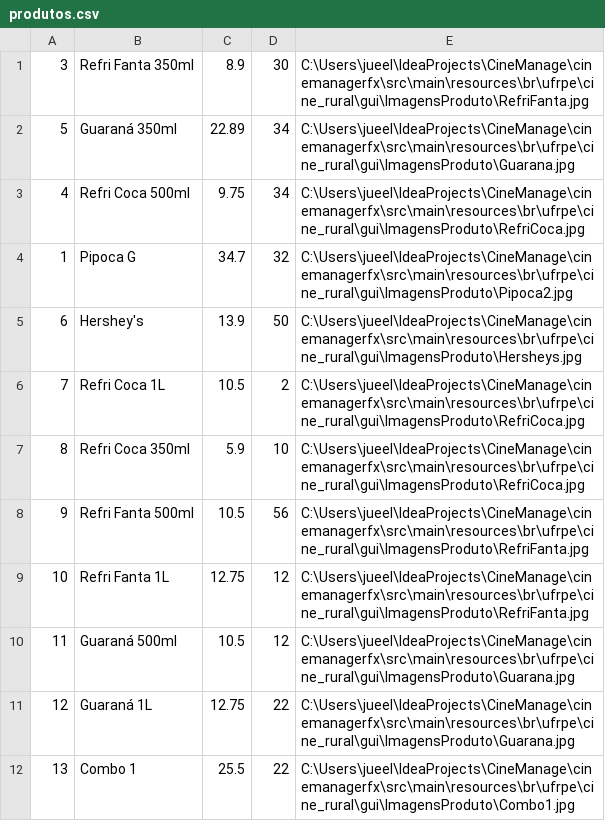
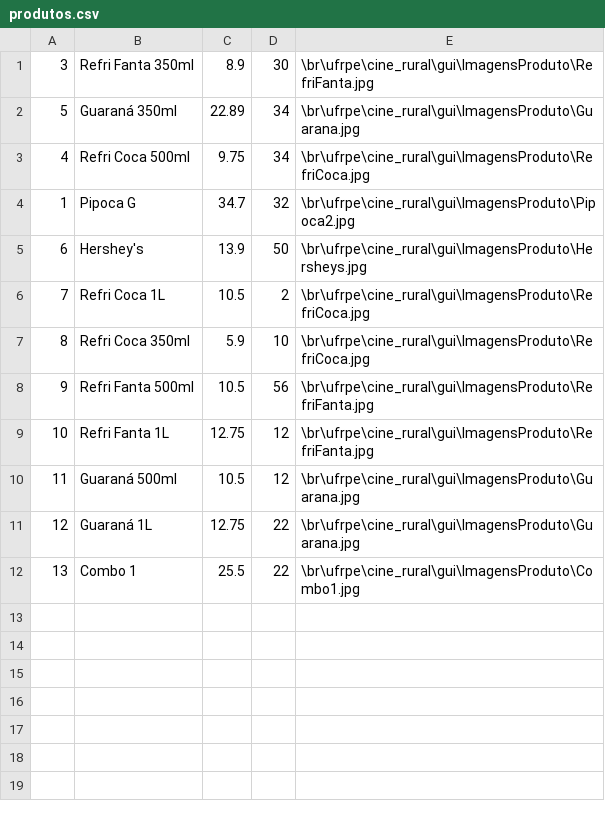
Before and after one commit to PauloVini2004/CineManage, a CSV file: cinemanagerfx/src/main/java/br/ufrpe/cine_rural/dados/produtos.csv, drawn as a sheet.

```diff
--- a/cinemanagerfx/src/main/java/br/ufrpe/cine_rural/dados/produtos.csv
+++ b/cinemanagerfx/src/main/java/br/ufrpe/cine_rural/dados/produtos.csv
@@ -1,12 +1,12 @@
-3;Refri Fanta 350ml;8.9;30;C:\Users\jueel\IdeaProjects\CineManage\cinemanagerfx\src\main\resources\br\ufrpe\cine_rural\gui\ImagensProduto\RefriFanta.jpg
-5;Guaraná 350ml;22.89;34;C:\Users\jueel\IdeaProjects\CineManage\cinemanagerfx\src\main\resources\br\ufrpe\cine_rural\gui\ImagensProduto\Guarana.jpg
-4;Refri Coca 500ml;9.75;34;C:\Users\jueel\IdeaProjects\CineManage\cinemanagerfx\src\main\resources\br\ufrpe\cine_rural\gui\ImagensProduto\RefriCoca.jpg
-1;Pipoca G;34.7;32;C:\Users\jueel\IdeaProjects\CineManage\cinemanagerfx\src\main\resources\br\ufrpe\cine_rural\gui\ImagensProduto\Pipoca2.jpg
-6;Hershey's;13.9;50;C:\Users\jueel\IdeaProjects\CineManage\cinemanagerfx\src\main\resources\br\ufrpe\cine_rural\gui\ImagensProduto\Hersheys.jpg
-7;Refri Coca 1L;10.5;2;C:\Users\jueel\IdeaProjects\CineManage\cinemanagerfx\src\main\resources\br\ufrpe\cine_rural\gui\ImagensProduto\RefriCoca.jpg
-8;Refri Coca 350ml;5.9;10;C:\Users\jueel\IdeaProjects\CineManage\cinemanagerfx\src\main\resources\br\ufrpe\cine_rural\gui\ImagensProduto\RefriCoca.jpg
-9;Refri Fanta 500ml;10.5;56;C:\Users\jueel\IdeaProjects\CineManage\cinemanagerfx\src\main\resources\br\ufrpe\cine_rural\gui\ImagensProduto\RefriFanta.jpg
-10;Refri Fanta 1L;12.75;12;C:\Users\jueel\IdeaProjects\CineManage\cinemanagerfx\src\main\resources\br\ufrpe\cine_rural\gui\ImagensProduto\RefriFanta.jpg
-11;Guaraná 500ml;10.5;12;C:\Users\jueel\IdeaProjects\CineManage\cinemanagerfx\src\main\resources\br\ufrpe\cine_rural\gui\ImagensProduto\Guarana.jpg
-12;Guaraná 1L;12.75;22;C:\Users\jueel\IdeaProjects\CineManage\cinemanagerfx\src\main\resources\br\ufrpe\cine_rural\gui\ImagensProduto\Guarana.jpg
-13;Combo 1;25.5;22;C:\Users\jueel\IdeaProjects\CineManage\cinemanagerfx\src\main\resources\br\ufrpe\cine_rural\gui\ImagensProduto\Combo1.jpg
+3;Refri Fanta 350ml;8.9;30;\br\ufrpe\cine_rural\gui\ImagensProduto\RefriFanta.jpg
+5;Guaraná 350ml;22.89;34;\br\ufrpe\cine_rural\gui\ImagensProduto\Guarana.jpg
+4;Refri Coca 500ml;9.75;34;\br\ufrpe\cine_rural\gui\ImagensProduto\RefriCoca.jpg
+1;Pipoca G;34.7;32;\br\ufrpe\cine_rural\gui\ImagensProduto\Pipoca2.jpg
+6;Hershey's;13.9;50;\br\ufrpe\cine_rural\gui\ImagensProduto\Hersheys.jpg
+7;Refri Coca 1L;10.5;2;\br\ufrpe\cine_rural\gui\ImagensProduto\RefriCoca.jpg
+8;Refri Coca 350ml;5.9;10;\br\ufrpe\cine_rural\gui\ImagensProduto\RefriCoca.jpg
+9;Refri Fanta 500ml;10.5;56;\br\ufrpe\cine_rural\gui\ImagensProduto\RefriFanta.jpg
+10;Refri Fanta 1L;12.75;12;\br\ufrpe\cine_rural\gui\ImagensProduto\RefriFanta.jpg
+11;Guaraná 500ml;10.5;12;\br\ufrpe\cine_rural\gui\ImagensProduto\Guarana.jpg
+12;Guaraná 1L;12.75;22;\br\ufrpe\cine_rural\gui\ImagensProduto\Guarana.jpg
+13;Combo 1;25.5;22;\br\ufrpe\cine_rural\gui\ImagensProduto\Combo1.jpg
```
Also changed, not shown: 2 other files.
